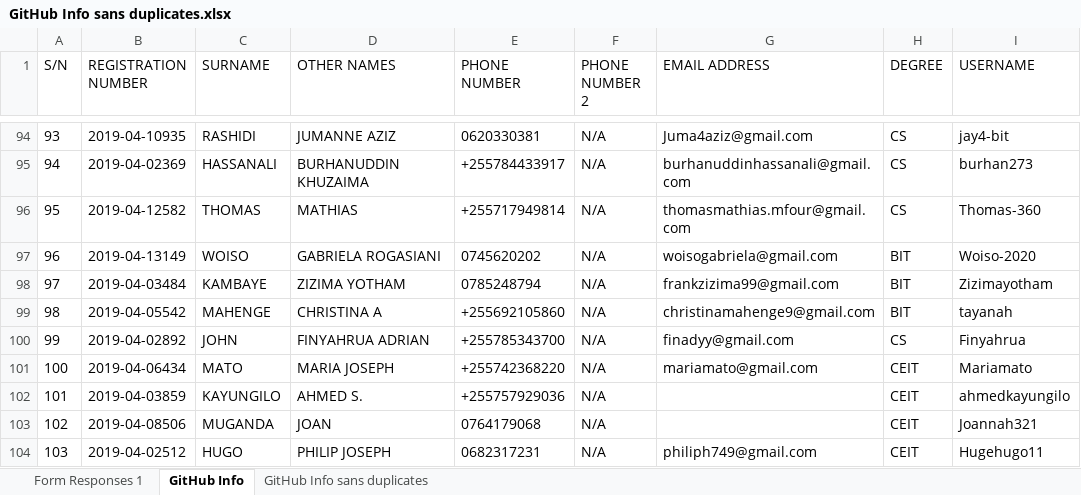
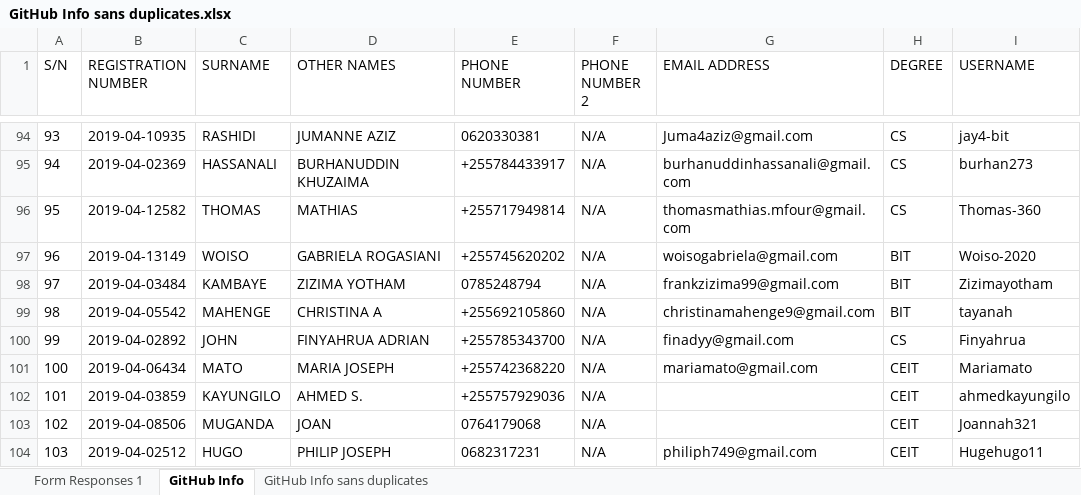
Before and after one commit to jlungo/staffcard, an Excel workbook: CS335/GitHub Info sans duplicates.xlsx, sheet GitHub Info, drawn as a sheet; only a part is shown, gaps mark what is left out; values as stored, in another font and other column widths than the file's, no borders; the diff names each change by its address in the sheet, - before the commit and + after, or states it on an @@ line.

Commit message:
woiso changed it

```diff
--- a/CS335/GitHub Info sans duplicates.xlsx (sheet GitHub Info)
+++ b/CS335/GitHub Info sans duplicates.xlsx (sheet GitHub Info)
-E97 (PHONE NUMBER): 0745620202
+E97 (PHONE NUMBER): +255745620202
```
